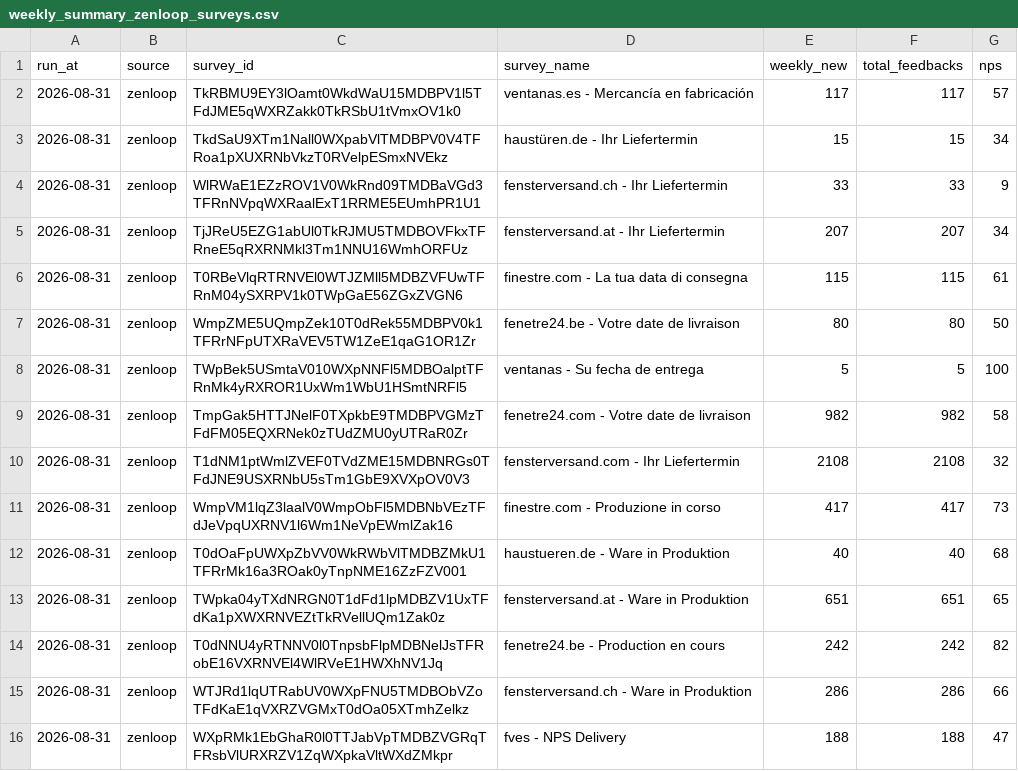
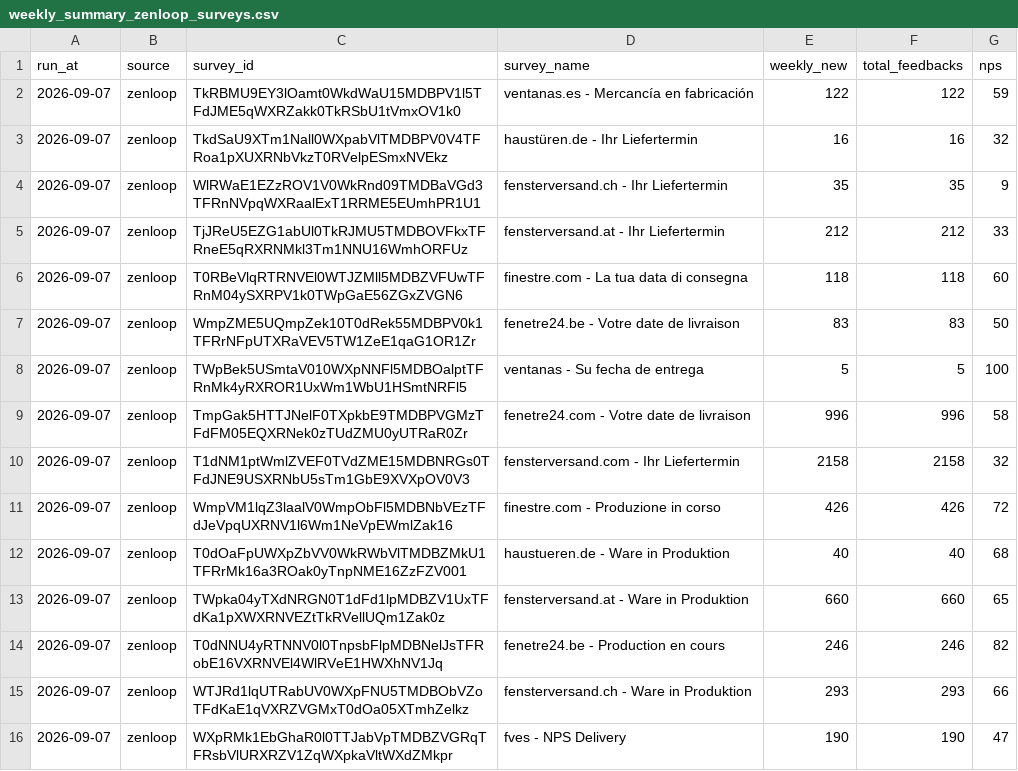
Before and after one commit to efaisst/etrusted-weekly-reviews, a CSV file: weekly_summary_zenloop_surveys.csv, drawn as a sheet; only a part is shown; the diff covers the shown part only.

```diff
--- a/weekly_summary_zenloop_surveys.csv
+++ b/weekly_summary_zenloop_surveys.csv
@@ -1,16 +1,16 @@
 run_at,source,survey_id,survey_name,weekly_new,total_feedbacks,nps
-2026-08-31,zenloop,TkRBMU9EY3lOamt0WkdWaU15MDBPV1l5TFdJME5qWXRZakk0TkRSbU1tVmxOV1k0,ventanas.es - Mercancía en fabricación,117,117,57
-2026-08-31,zenloop,TkdSaU9XTm1Nall0WXpabVlTMDBPV0V4TFRoa1pXUXRNbVkzT0RVelpESmxNVEkz,haustüren.de - Ihr Liefertermin,15,15,34
-2026-08-31,zenloop,WlRWaE1EZzROV1V0WkRnd09TMDBaVGd3TFRnNVpqWXRaalExT1RRME5EUmhPR1U1,fensterversand.ch - Ihr Liefertermin,33,33,9
-2026-08-31,zenloop,TjJReU5EZG1abUl0TkRJMU5TMDBOVFkxTFRneE5qRXRNMkl3Tm1NNU16WmhORFUz,fensterversand.at - Ihr Liefertermin,207,207,34
-2026-08-31,zenloop,T0RBeVlqRTRNVEl0WTJZMll5MDBZVFUwTFRnM04ySXRPV1k0TWpGaE56ZGxZVGN6,finestre.com - La tua data di consegna,115,115,61
-2026-08-31,zenloop,WmpZME5UQmpZek10T0dRek55MDBPV0k1TFRrNFpUTXRaVEV5TW1ZeE1qaG1OR1Zr,fenetre24.be - Votre date de livraison,80,80,50
-2026-08-31,zenloop,TWpBek5USmtaV010WXpNNFl5MDBOalptTFRnMk4yRXROR1UxWm1WbU1HSmtNRFl5,ventanas - Su fecha de entrega,5,5,100
-2026-08-31,zenloop,TmpGak5HTTJNelF0TXpkbE9TMDBPVGMzTFdFM05EQXRNek0zTUdZMU0yUTRaR0Zr,fenetre24.com - Votre date de livraison,982,982,58
-2026-08-31,zenloop,T1dNM1ptWmlZVEF0TVdZME15MDBNRGs0TFdJNE9USXRNbU5sTm1GbE9XVXpOV0V3,fensterversand.com - Ihr Liefertermin,2108,2108,32
-2026-08-31,zenloop,WmpVM1lqZ3laalV0WmpObFl5MDBNbVEzTFdJeVpqUXRNV1l6Wm1NeVpEWmlZak16,finestre.com - Produzione in corso,417,417,73
-2026-08-31,zenloop,T0dOaFpUWXpZbVV0WkRWbVlTMDBZMkU1TFRrMk16a3ROak0yTnpNME16ZzFZV001,haustueren.de - Ware in Produktion,40,40,68
-2026-08-31,zenloop,TWpka04yTXdNRGN0T1dFd1lpMDBZV1UxTFdKa1pXWXRNVEZtTkRVellUQm1Zak0z,fensterversand.at - Ware in Produktion,651,651,65
-2026-08-31,zenloop,T0dNNU4yRTNNV0l0TnpsbFlpMDBNelJsTFRobE16VXRNVEl4WlRVeE1HWXhNV1Jq,fenetre24.be - Production en cours,242,242,82
-2026-08-31,zenloop,WTJRd1lqUTRabUV0WXpFNU5TMDBObVZoTFdKaE1qVXRZVGMxT0dOa05XTmhZelkz,fensterversand.ch - Ware in Produktion,286,286,66
-2026-08-31,zenloop,WXpRMk1EbGhaR0l0TTJabVpTMDBZVGRqTFRsbVlURXRZV1ZqWXpkaVltWXdZMkpr,fves - NPS Delivery,188,188,47
+2026-09-07,zenloop,TkRBMU9EY3lOamt0WkdWaU15MDBPV1l5TFdJME5qWXRZakk0TkRSbU1tVmxOV1k0,ventanas.es - Mercancía en fabricación,122,122,59
+2026-09-07,zenloop,TkdSaU9XTm1Nall0WXpabVlTMDBPV0V4TFRoa1pXUXRNbVkzT0RVelpESmxNVEkz,haustüren.de - Ihr Liefertermin,16,16,32
+2026-09-07,zenloop,WlRWaE1EZzROV1V0WkRnd09TMDBaVGd3TFRnNVpqWXRaalExT1RRME5EUmhPR1U1,fensterversand.ch - Ihr Liefertermin,35,35,9
+2026-09-07,zenloop,TjJReU5EZG1abUl0TkRJMU5TMDBOVFkxTFRneE5qRXRNMkl3Tm1NNU16WmhORFUz,fensterversand.at - Ihr Liefertermin,212,212,33
+2026-09-07,zenloop,T0RBeVlqRTRNVEl0WTJZMll5MDBZVFUwTFRnM04ySXRPV1k0TWpGaE56ZGxZVGN6,finestre.com - La tua data di consegna,118,118,60
+2026-09-07,zenloop,WmpZME5UQmpZek10T0dRek55MDBPV0k1TFRrNFpUTXRaVEV5TW1ZeE1qaG1OR1Zr,fenetre24.be - Votre date de livraison,83,83,50
+2026-09-07,zenloop,TWpBek5USmtaV010WXpNNFl5MDBOalptTFRnMk4yRXROR1UxWm1WbU1HSmtNRFl5,ventanas - Su fecha de entrega,5,5,100
+2026-09-07,zenloop,TmpGak5HTTJNelF0TXpkbE9TMDBPVGMzTFdFM05EQXRNek0zTUdZMU0yUTRaR0Zr,fenetre24.com - Votre date de livraison,996,996,58
+2026-09-07,zenloop,T1dNM1ptWmlZVEF0TVdZME15MDBNRGs0TFdJNE9USXRNbU5sTm1GbE9XVXpOV0V3,fensterversand.com - Ihr Liefertermin,2158,2158,32
+2026-09-07,zenloop,WmpVM1lqZ3laalV0WmpObFl5MDBNbVEzTFdJeVpqUXRNV1l6Wm1NeVpEWmlZak16,finestre.com - Produzione in corso,426,426,72
+2026-09-07,zenloop,T0dOaFpUWXpZbVV0WkRWbVlTMDBZMkU1TFRrMk16a3ROak0yTnpNME16ZzFZV001,haustueren.de - Ware in Produktion,40,40,68
+2026-09-07,zenloop,TWpka04yTXdNRGN0T1dFd1lpMDBZV1UxTFdKa1pXWXRNVEZtTkRVellUQm1Zak0z,fensterversand.at - Ware in Produktion,660,660,65
+2026-09-07,zenloop,T0dNNU4yRTNNV0l0TnpsbFlpMDBNelJsTFRobE16VXRNVEl4WlRVeE1HWXhNV1Jq,fenetre24.be - Production en cours,246,246,82
+2026-09-07,zenloop,WTJRd1lqUTRabUV0WXpFNU5TMDBObVZoTFdKaE1qVXRZVGMxT0dOa05XTmhZelkz,fensterversand.ch - Ware in Produktion,293,293,66
+2026-09-07,zenloop,WXpRMk1EbGhaR0l0TTJabVpTMDBZVGRqTFRsbVlURXRZV1ZqWXpkaVltWXdZMkpr,fves - NPS Delivery,190,190,47
```
Also changed, not shown: 28 edited cells elsewhere in this file.
